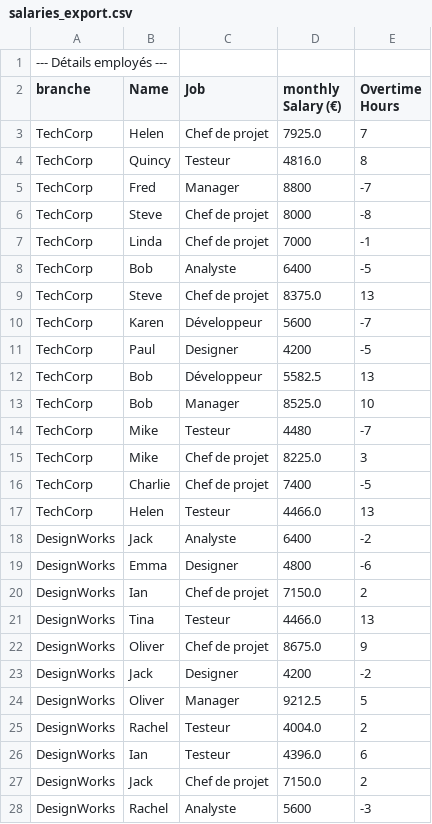
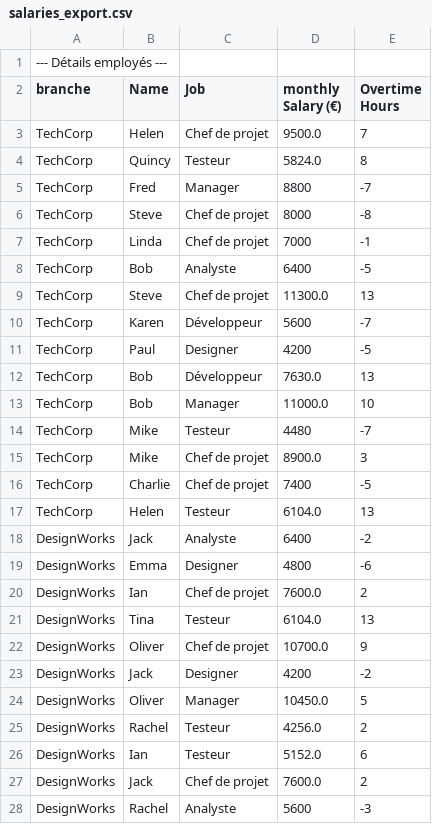
Before and after one commit to HardstyIe/brief_simplon_employee_data, a CSV file: salaries_export.csv, drawn as a sheet; only a part is shown; the diff covers the shown part only.

```diff
--- a/salaries_export.csv
+++ b/salaries_export.csv
@@ -2,4 +2,4 @@
 branche,Name,Job,monthly Salary (€),Overtime Hours
-TechCorp,Helen,Chef de projet,7925.0,7
-TechCorp,Quincy,Testeur,4816.0,8
+TechCorp,Helen,Chef de projet,9500.0,7
+TechCorp,Quincy,Testeur,5824.0,8
 TechCorp,Fred,Manager,8800,-7
@@ -8,21 +8,21 @@ TechCorp,Linda,Chef de projet,7000,-1
 TechCorp,Bob,Analyste,6400,-5
-TechCorp,Steve,Chef de projet,8375.0,13
+TechCorp,Steve,Chef de projet,11300.0,13
 TechCorp,Karen,Développeur,5600,-7
 TechCorp,Paul,Designer,4200,-5
-TechCorp,Bob,Développeur,5582.5,13
-TechCorp,Bob,Manager,8525.0,10
+TechCorp,Bob,Développeur,7630.0,13
+TechCorp,Bob,Manager,11000.0,10
 TechCorp,Mike,Testeur,4480,-7
-TechCorp,Mike,Chef de projet,8225.0,3
+TechCorp,Mike,Chef de projet,8900.0,3
 TechCorp,Charlie,Chef de projet,7400,-5
-TechCorp,Helen,Testeur,4466.0,13
+TechCorp,Helen,Testeur,6104.0,13
 DesignWorks,Jack,Analyste,6400,-2
 DesignWorks,Emma,Designer,4800,-6
-DesignWorks,Ian,Chef de projet,7150.0,2
-DesignWorks,Tina,Testeur,4466.0,13
-DesignWorks,Oliver,Chef de projet,8675.0,9
+DesignWorks,Ian,Chef de projet,7600.0,2
+DesignWorks,Tina,Testeur,6104.0,13
+DesignWorks,Oliver,Chef de projet,10700.0,9
 DesignWorks,Jack,Designer,4200,-2
-DesignWorks,Oliver,Manager,9212.5,5
-DesignWorks,Rachel,Testeur,4004.0,2
-DesignWorks,Ian,Testeur,4396.0,6
-DesignWorks,Jack,Chef de projet,7150.0,2
+DesignWorks,Oliver,Manager,10450.0,5
+DesignWorks,Rachel,Testeur,4256.0,2
+DesignWorks,Ian,Testeur,5152.0,6
+DesignWorks,Jack,Chef de projet,7600.0,2
 DesignWorks,Rachel,Analyste,5600,-3
```
Also changed, not shown: 3 added rows, 3 removed rows and 51 edited cells elsewhere in this file, 1 other file.
